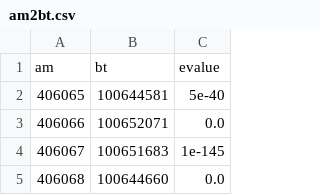
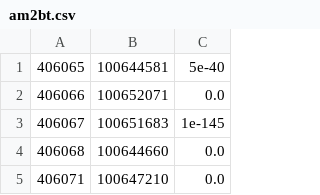
Before and after one commit to mikheyev/queen-pheromone, a CSV file: data/orthologs/am2bt.csv, drawn as a sheet; only a part is shown; the shorter side is filled out with more unchanged rows.

Commit message:
updated orthologs to remove header line

```diff
--- a/data/orthologs/am2bt.csv
+++ b/data/orthologs/am2bt.csv
@@ -1,2 +1 @@
-am,bt,evalue
 406065,100644581,5e-40
```
Also changed, not shown: data/orthologs/am2lf.csv, data/orthologs/am2ln.csv, 9 other files.
